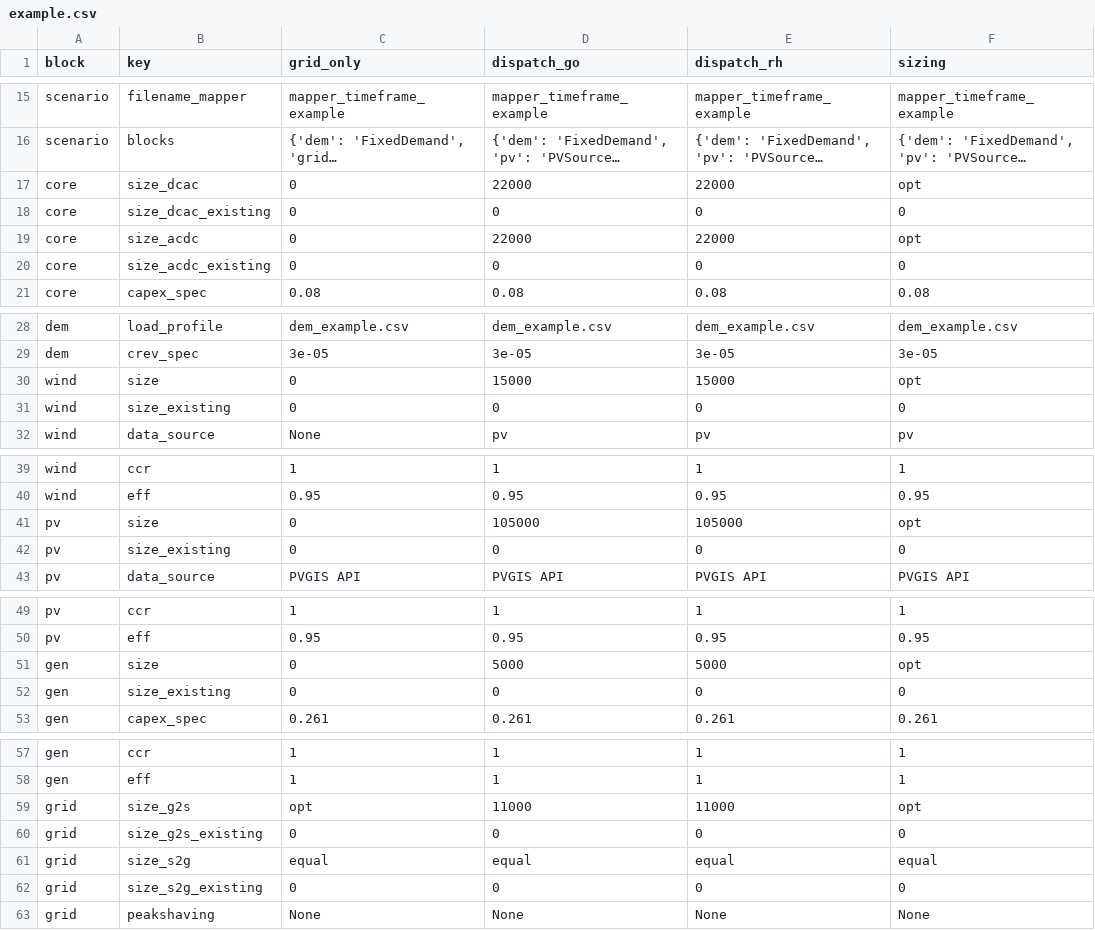
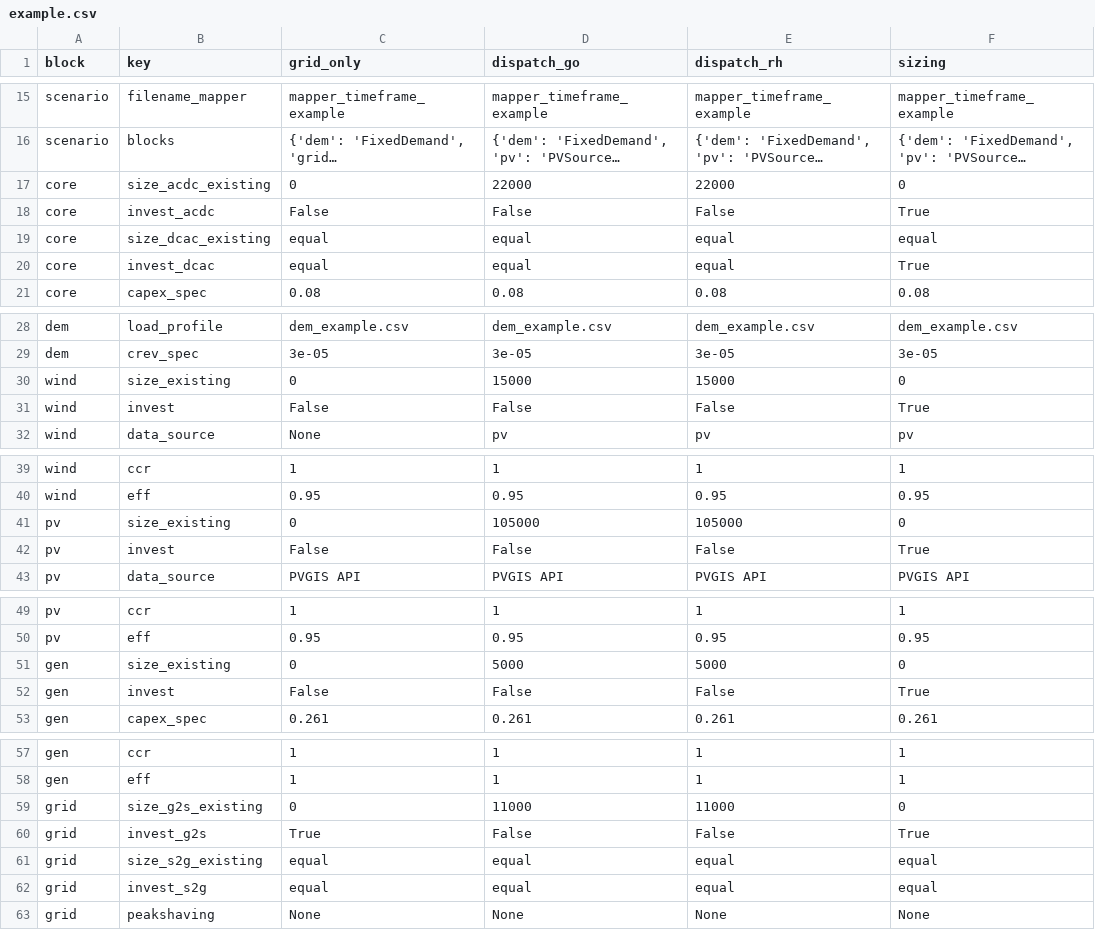
Before and after one commit to TUMFTM/REVOL-E-TION, a CSV file: input/scenarios/example.csv, drawn as a sheet; only a part is shown, gaps mark what is left out; long unchanged cells end in …; removed rows and columns are numbered as before the commit, all else as after; the diff covers the shown part only; the diff names each change by its address in the sheet, - before the commit and + after, or states it on an @@ line.

Commit message:
Restructured size definition to existing and invest option. Not working due to bug in oemof.

```diff
--- a/input/scenarios/example.csv
+++ b/input/scenarios/example.csv
-B17 (key): size_dcac
+B17 (key): size_acdc_existing
-F17 (sizing): opt
+F17 (sizing): 0
+row 18: core | invest_acdc | False | False | False | True
-C19 (grid_only): 0
+C19 (grid_only): equal
-D19 (dispatch_go): 0
+D19 (dispatch_go): equal
-E19 (dispatch_rh): 0
+E19 (dispatch_rh): equal
-F19 (sizing): 0
+F19 (sizing): equal
-row 19: core | size_acdc | 0 | 22000 | 22000 | opt
-row 20: core | size_acdc_existing | 0 | 0 | 0 | 0
+row 20: core | invest_dcac | equal | equal | equal | True
-B30 (key): size
+B30 (key): size_existing
-F30 (sizing): opt
+F30 (sizing): 0
-row 31: wind | size_existing | 0 | 0 | 0 | 0
+row 31: wind | invest | False | False | False | True
-B41 (key): size
+B41 (key): size_existing
-F41 (sizing): opt
+F41 (sizing): 0
-row 42: pv | size_existing | 0 | 0 | 0 | 0
+row 42: pv | invest | False | False | False | True
-B51 (key): size
+B51 (key): size_existing
-F51 (sizing): opt
+F51 (sizing): 0
-row 52: gen | size_existing | 0 | 0 | 0 | 0
+row 52: gen | invest | False | False | False | True
-row 59: grid | size_g2s | opt | 11000 | 11000 | opt
-D59 (dispatch_go): 0
+D59 (dispatch_go): 11000
-E59 (dispatch_rh): 0
+E59 (dispatch_rh): 11000
+row 60: grid | invest_g2s | True | False | False | True
+row 61: grid | size_s2g_existing | equal | equal | equal | equal
-B62 (key): size_s2g
+B62 (key): invest_s2g
-row 62: grid | size_s2g_existing | 0 | 0 | 0 | 0
```
Also changed, not shown: 4 added rows, 4 removed rows and 3 edited cells elsewhere in this file, 7 other files.
